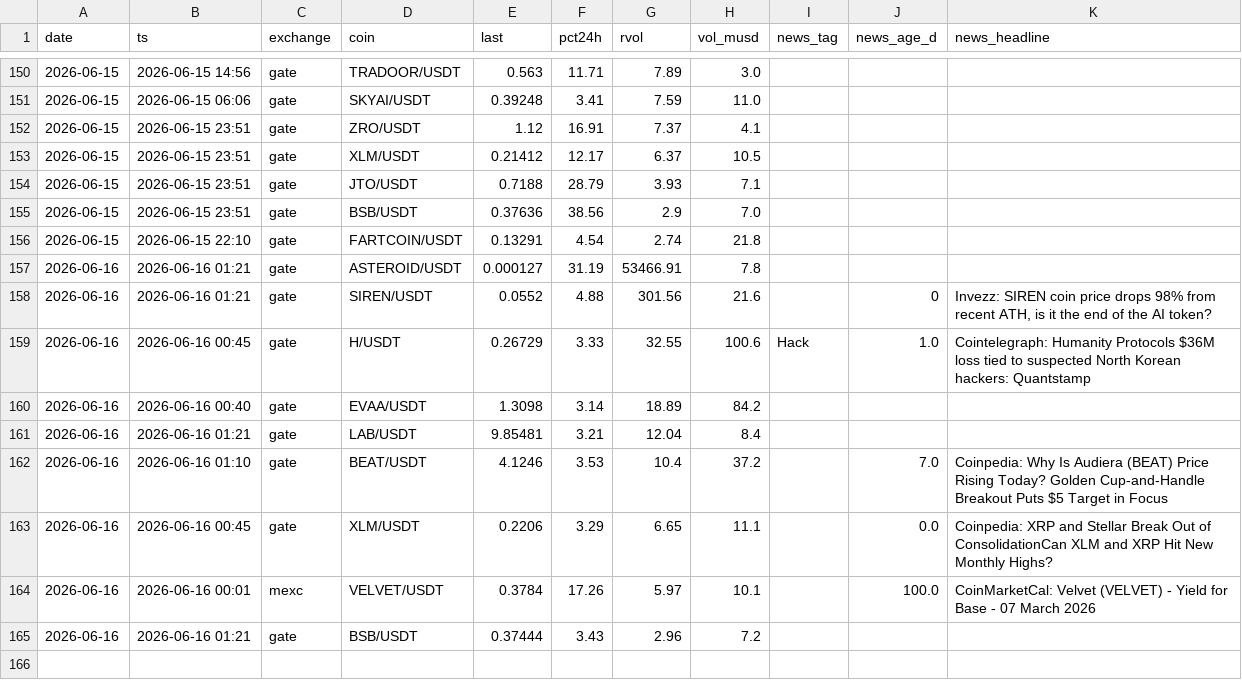
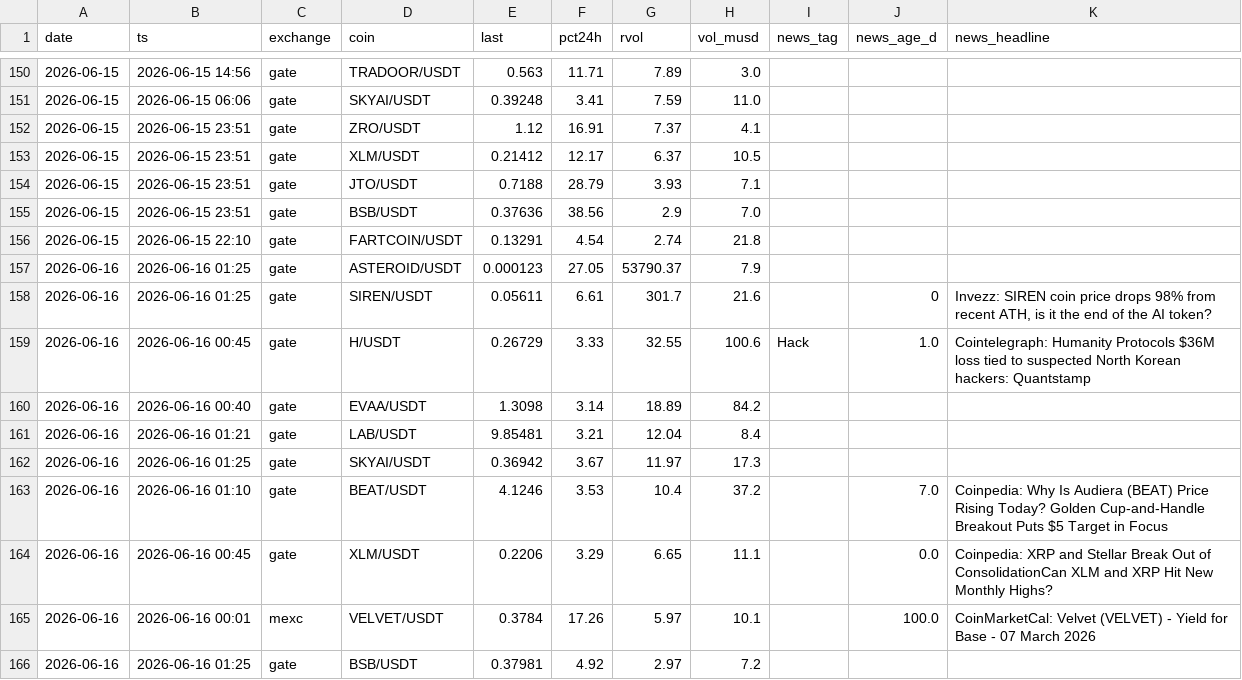
Before and after one commit to ChrisM001/scanner-site, a CSV file: crypto_scan_log.csv, drawn as a sheet; only a part is shown, gaps mark what is left out.

```diff
--- a/crypto_scan_log.csv
+++ b/crypto_scan_log.csv
@@ -156,4 +156,4 @@ date,ts,exchange,coin,last,pct24h,rvol,vol_musd,news_tag,news_age_d,news_headlin
 2026-06-15,2026-06-15 22:10,gate,FARTCOIN/USDT,0.13291,4.54,2.74,21.8,,,
-2026-06-16,2026-06-16 01:21,gate,ASTEROID/USDT,0.000127,31.19,53466.91,7.8,,,
-2026-06-16,2026-06-16 01:21,gate,SIREN/USDT,0.0552,4.88,301.56,21.6,,0,"Invezz: SIREN coin price drops 98% from recent ATH, is it the end of the AI token?"
+2026-06-16,2026-06-16 01:25,gate,ASTEROID/USDT,0.000123,27.05,53790.37,7.9,,,
+2026-06-16,2026-06-16 01:25,gate,SIREN/USDT,0.05611,6.61,301.7,21.6,,0,"Invezz: SIREN coin price drops 98% from recent ATH, is it the end of the AI token?"
 2026-06-16,2026-06-16 00:45,gate,H/USDT,0.26729,3.33,32.55,100.6,Hack,1.0,Cointelegraph: Humanity Protocols $36M loss tied to suspected North Korean hackers: Quantstamp
@@ -161,2 +161,3 @@ date,ts,exchange,coin,last,pct24h,rvol,vol_musd,news_tag,news_age_d,news_headlin
 2026-06-16,2026-06-16 01:21,gate,LAB/USDT,9.85481,3.21,12.04,8.4,,,
+2026-06-16,2026-06-16 01:25,gate,SKYAI/USDT,0.36942,3.67,11.97,17.3,,,
 2026-06-16,2026-06-16 01:10,gate,BEAT/USDT,4.1246,3.53,10.4,37.2,,7.0,Coinpedia: Why Is Audiera (BEAT) Price Rising Today? Golden Cup-and-Handle Breakout Puts $5 Target in Focus
@@ -164,2 +165,2 @@ date,ts,exchange,coin,last,pct24h,rvol,vol_musd,news_tag,news_age_d,news_headlin
 2026-06-16,2026-06-16 00:01,mexc,VELVET/USDT,0.3784,17.26,5.97,10.1,,100.0,CoinMarketCal: Velvet (VELVET) - Yield for Base - 07 March 2026
-2026-06-16,2026-06-16 01:21,gate,BSB/USDT,0.37444,3.43,2.96,7.2,,,
+2026-06-16,2026-06-16 01:25,gate,BSB/USDT,0.37981,4.92,2.97,7.2,,,
```
Also changed, not shown: 1 other file.
